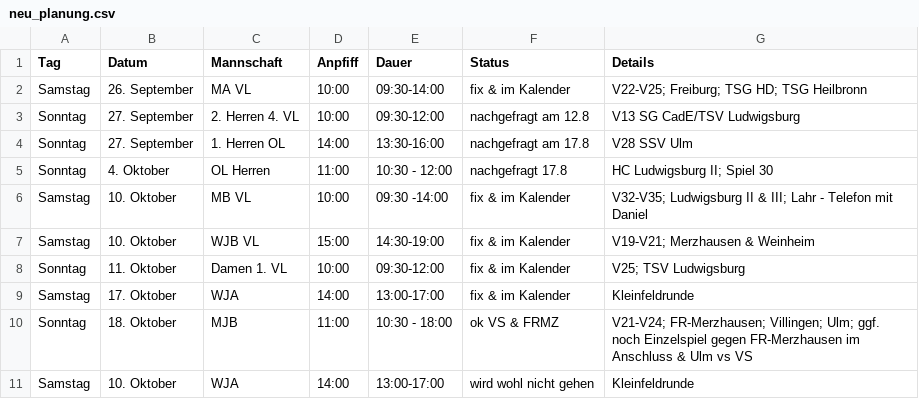
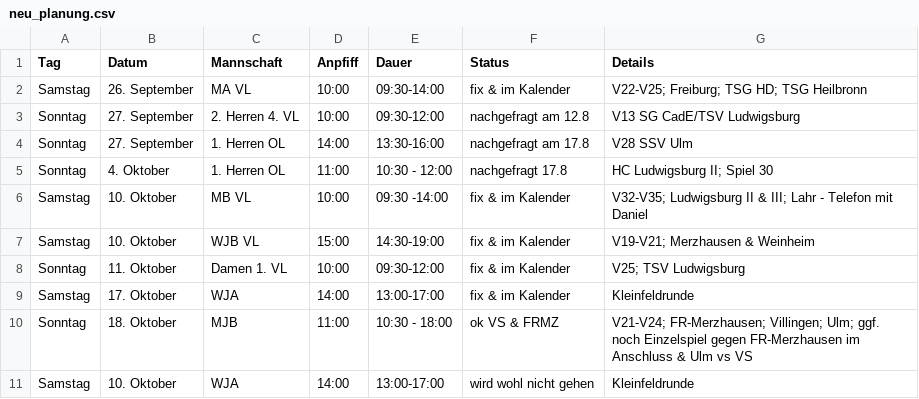
Before and after one commit to feldsaison/ka_feldsaison_2019, a CSV file: 2020/neu_planung.csv, drawn as a sheet.

Commit message:
Update neu_planung.csv

```diff
--- a/2020/neu_planung.csv
+++ b/2020/neu_planung.csv
@@ -4,3 +4,3 @@ Sonntag,27. September, 2. Herren 4. VL,10:00,09:30-12:00, nachgefragt am 12.8, V
 Sonntag,27. September, 1. Herren OL, 14:00,13:30-16:00, nachgefragt am 17.8, V28 SSV Ulm
-Sonntag, 4. Oktober, OL Herren, 11:00, 10:30 - 12:00, nachgefragt 17.8, HC Ludwigsburg II; Spiel 30
+Sonntag, 4. Oktober, 1. Herren OL, 11:00, 10:30 - 12:00, nachgefragt 17.8, HC Ludwigsburg II; Spiel 30
 Samstag,10. Oktober, MB VL, 10:00, 09:30 -14:00, fix & im Kalender, V32-V35; Ludwigsburg II & III; Lahr - Telefon mit Daniel
```
